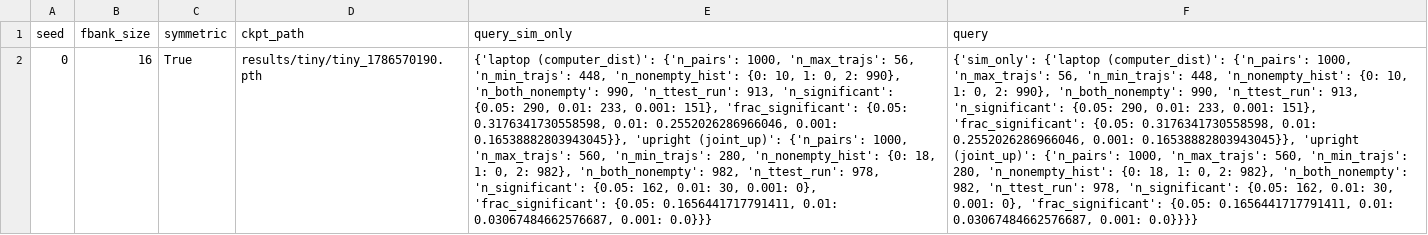
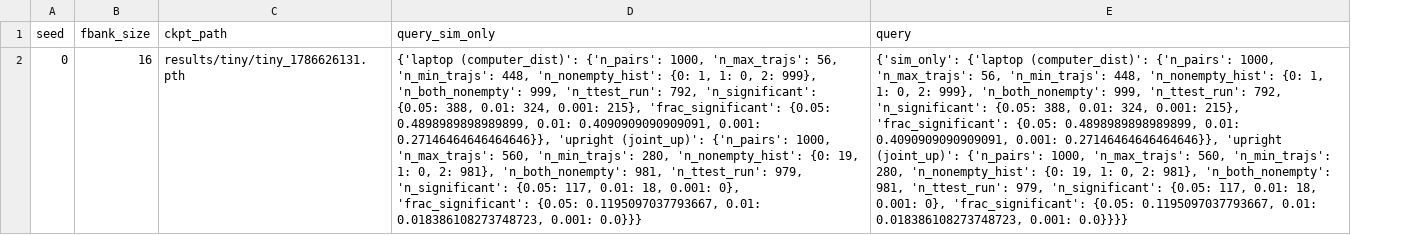
Before and after one commit to mirandali707/tversky_sirl, a CSV file: experiments/005-sirl-tversky/results/tiny/results.csv, drawn as a sheet; removed rows and columns are numbered as before the commit, all else as after; the diff names each change by its address in the sheet, - before the commit and + after, or states it on an @@ line.

```diff
--- a/experiments/005-sirl-tversky/results/tiny/results.csv
+++ b/experiments/005-sirl-tversky/results/tiny/results.csv
-column C (symmetric), row 2: True
-C2 (ckpt_path): results/tiny/tiny_1786570190.pth
+C2 (ckpt_path): results/tiny/tiny_1786626131.pth
-D2 (query_sim_only): …'n_nonempty_hist': {0: 10, 1: 0, 2: 990}, 'n_both_nonempty': 990, 'n_ttest_run': 913, 'n_significant': {0.05: 290, 0.01: 233, 0.001: 151}, 'frac_significant': {0.05: 0.3176341730558598, 0.01: 0.2552026286966046, 0.001: 0.16538882803943045}}, 'upright (joint_up)': {'n_pairs': 1000, 'n_max_trajs': 560, 'n_min_trajs': 280, 'n_nonempty_hist': {0: 18, 1: 0, 2: 982}, 'n_both_nonempty': 982, 'n_ttest_run': 978, 'n_significant': {0.05: 162, 0.01: 30, 0.001: 0}, 'frac_significant': {0.05: 0.1656441717791411, 0.01: 0.03067484662576687, 0.001: 0.0}}}
+D2 (query_sim_only): …'n_nonempty_hist': {0: 1, 1: 0, 2: 999}, 'n_both_nonempty': 999, 'n_ttest_run': 792, 'n_significant': {0.05: 388, 0.01: 324, 0.001: 215}, 'frac_significant': {0.05: 0.4898989898989899, 0.01: 0.4090909090909091, 0.001: 0.27146464646464646}}, 'upright (joint_up)': {'n_pairs': 1000, 'n_max_trajs': 560, 'n_min_trajs': 280, 'n_nonempty_hist': {0: 19, 1: 0, 2: 981}, 'n_both_nonempty': 981, 'n_ttest_run': 979, 'n_significant': {0.05: 117, 0.01: 18, 0.001: 0}, 'frac_significant': {0.05: 0.1195097037793667, 0.01: 0.018386108273748723, 0.001: 0.0}}}
-E2 (query): …'n_nonempty_hist': {0: 10, 1: 0, 2: 990}, 'n_both_nonempty': 990, 'n_ttest_run': 913, 'n_significant': {0.05: 290, 0.01: 233, 0.001: 151}, 'frac_significant': {0.05: 0.3176341730558598, 0.01: 0.2552026286966046, 0.001: 0.16538882803943045}}, 'upright (joint_up)': {'n_pairs': 1000, 'n_max_trajs': 560, 'n_min_trajs': 280, 'n_nonempty_hist': {0: 18, 1: 0, 2: 982}, 'n_both_nonempty': 982, 'n_ttest_run': 978, 'n_significant': {0.05: 162, 0.01: 30, 0.001: 0}, 'frac_significant': {0.05: 0.1656441717791411, 0.01: 0.03067484662576687, 0.001: 0.0}}}}
+E2 (query): …'n_nonempty_hist': {0: 1, 1: 0, 2: 999}, 'n_both_nonempty': 999, 'n_ttest_run': 792, 'n_significant': {0.05: 388, 0.01: 324, 0.001: 215}, 'frac_significant': {0.05: 0.4898989898989899, 0.01: 0.4090909090909091, 0.001: 0.27146464646464646}}, 'upright (joint_up)': {'n_pairs': 1000, 'n_max_trajs': 560, 'n_min_trajs': 280, 'n_nonempty_hist': {0: 19, 1: 0, 2: 981}, 'n_both_nonempty': 981, 'n_ttest_run': 979, 'n_significant': {0.05: 117, 0.01: 18, 0.001: 0}, 'frac_significant': {0.05: 0.1195097037793667, 0.01: 0.018386108273748723, 0.001: 0.0}}}}
```
Also changed, not shown: 25 other files.
